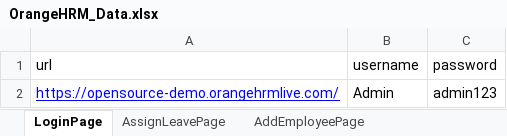
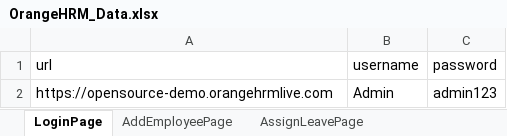
Before and after one commit to luv-bhushanwar/AutomationFramework, an Excel workbook: Data/OrangeHRM_Data.xlsx, sheet LoginPage, drawn as a sheet; values as stored, in another font and other column widths than the file's, no borders; the diff names each change by its address in the sheet, - before the commit and + after, or states it on an @@ line.

```diff
--- a/Data/OrangeHRM_Data.xlsx (sheet LoginPage)
+++ b/Data/OrangeHRM_Data.xlsx (sheet LoginPage)
@@ sheet tab order changed: LoginPage | AddEmployeePage | AssignLeavePage @@
-A2 (url): https://opensource-demo.orangehrmlive.com/
+A2 (url): https://opensource-demo.orangehrmlive.com
@@ A2 underline: on → off, text colour: #0000FF → black @@
```
Also changed, not shown: 7 other files.
